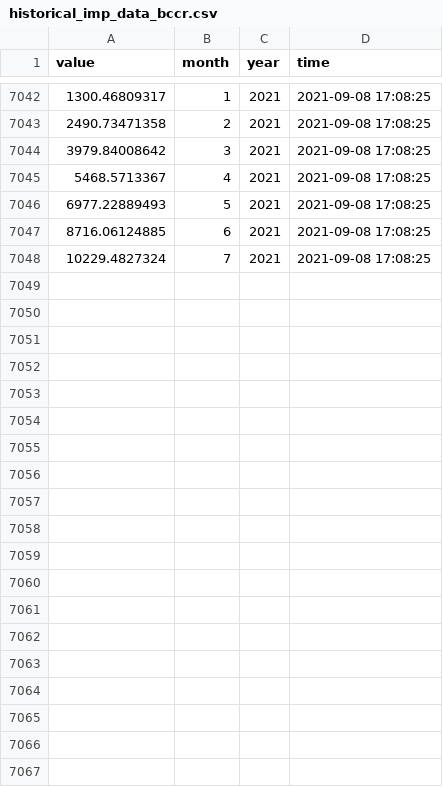
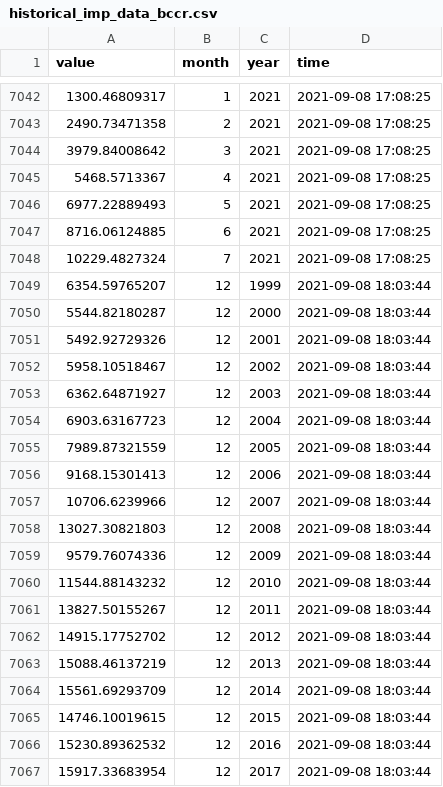
Before and after one commit to mmc00/tradecr, a CSV file: data/historical_imp_data_bccr.csv, drawn as a sheet; only a part is shown, gaps mark what is left out; the diff covers the shown part only; the diff names each change by its address in the sheet, - before the commit and + after, or states it on an @@ line.

```diff
--- a/data/historical_imp_data_bccr.csv
+++ b/data/historical_imp_data_bccr.csv
+row 7049: 6354.59765207 | 12 | 1999 | 2021-09-08 18:03:44
+row 7050: 5544.82180287 | 12 | 2000 | 2021-09-08 18:03:44
+row 7051: 5492.92729326 | 12 | 2001 | 2021-09-08 18:03:44
+row 7052: 5958.10518467 | 12 | 2002 | 2021-09-08 18:03:44
+row 7053: 6362.64871927 | 12 | 2003 | 2021-09-08 18:03:44
+row 7054: 6903.63167723 | 12 | 2004 | 2021-09-08 18:03:44
+row 7055: 7989.87321559 | 12 | 2005 | 2021-09-08 18:03:44
+row 7056: 9168.15301413 | 12 | 2006 | 2021-09-08 18:03:44
+row 7057: 10706.6239966 | 12 | 2007 | 2021-09-08 18:03:44
+row 7058: 13027.30821803 | 12 | 2008 | 2021-09-08 18:03:44
+row 7059: 9579.76074336 | 12 | 2009 | 2021-09-08 18:03:44
+row 7060: 11544.88143232 | 12 | 2010 | 2021-09-08 18:03:44
+row 7061: 13827.50155267 | 12 | 2011 | 2021-09-08 18:03:44
+row 7062: 14915.17752702 | 12 | 2012 | 2021-09-08 18:03:44
+row 7063: 15088.46137219 | 12 | 2013 | 2021-09-08 18:03:44
+row 7064: 15561.69293709 | 12 | 2014 | 2021-09-08 18:03:44
+row 7065: 14746.10019615 | 12 | 2015 | 2021-09-08 18:03:44
+row 7066: 15230.89362532 | 12 | 2016 | 2021-09-08 18:03:44
+row 7067: 15917.33683954 | 12 | 2017 | 2021-09-08 18:03:44
```
Also changed, not shown: 10 added rows elsewhere in this file, 7 other files.
